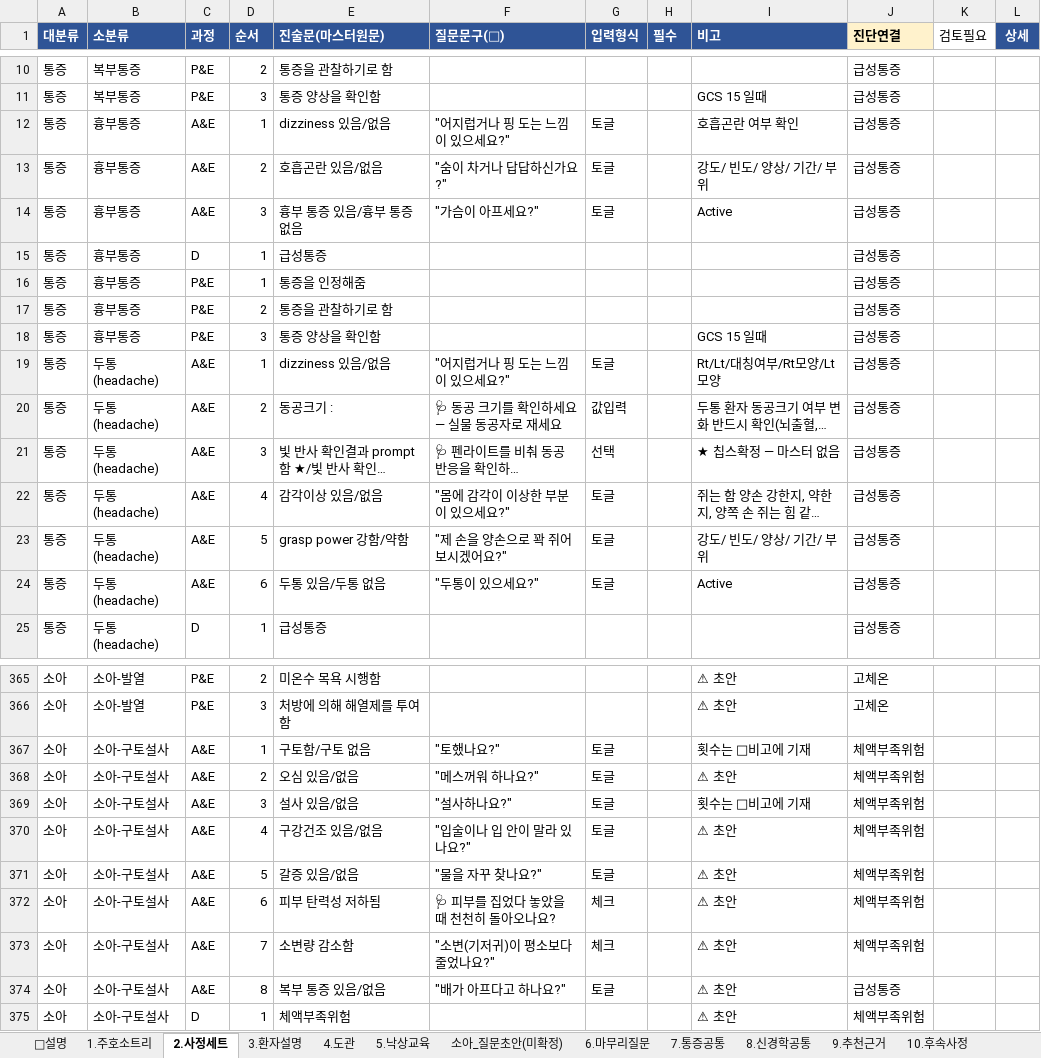
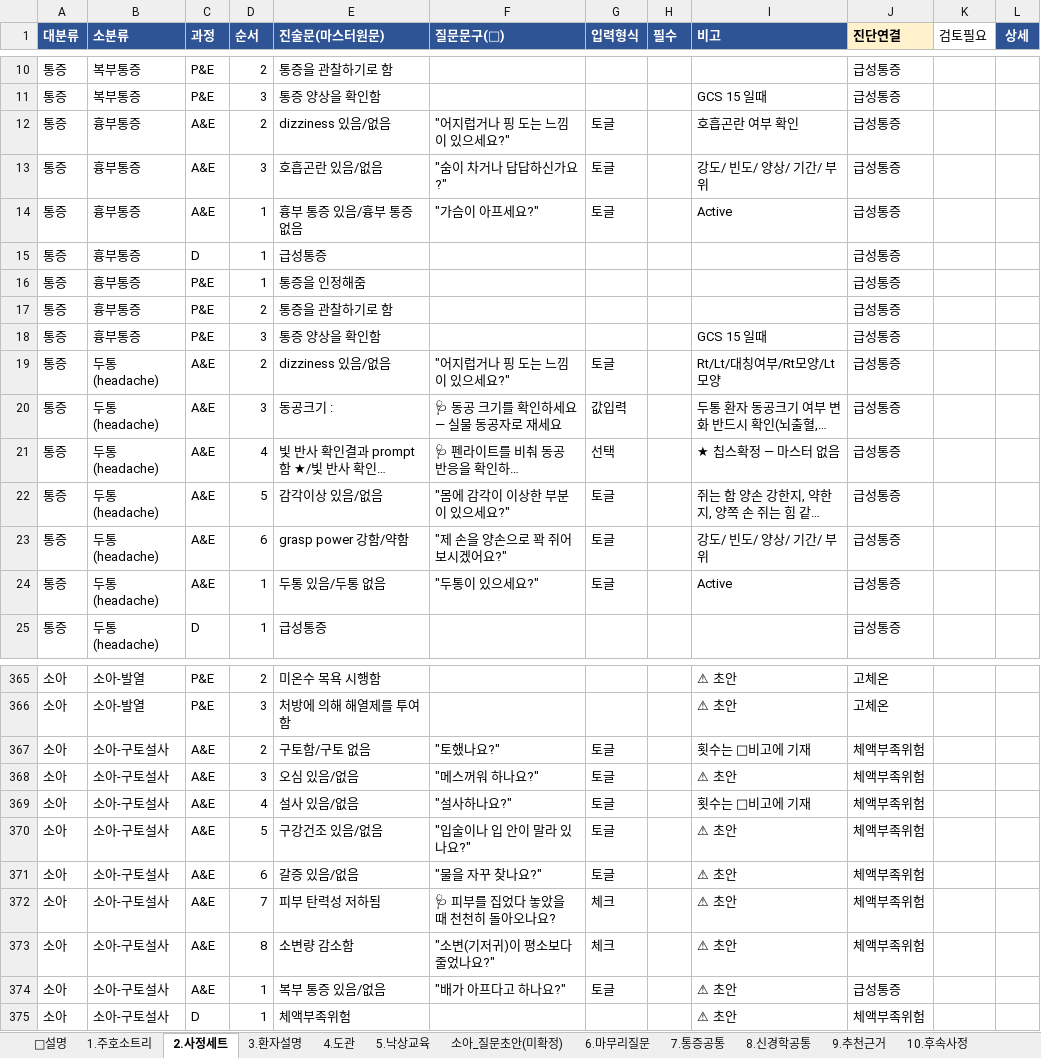
Before and after one commit to chipsjr0614/NFH_New, an Excel workbook: 3_서비스/NFH간호기록/data/간호기록_원본_260623.xlsx, sheet 2.사정세트, drawn as a sheet; only a part is shown, gaps mark what is left out; long unchanged cells end in …; values as stored, in another font and other column widths than the file's, no borders; the diff covers the shown part only; the diff names each change by its address in the sheet, - before the commit and + after, or states it on an @@ line.

```diff
--- a/3_서비스/NFH간호기록/data/간호기록_원본_260623.xlsx (sheet 2.사정세트)
+++ b/3_서비스/NFH간호기록/data/간호기록_원본_260623.xlsx (sheet 2.사정세트)
-D12 (순서): 1
+D12 (순서): 2
-D13 (순서): 2
+D13 (순서): 3
-D14 (순서): 3
+D14 (순서): 1
-D19 (순서): 1
+D19 (순서): 2
-D20 (순서): 2
+D20 (순서): 3
-D21 (순서): 3
+D21 (순서): 4
-D22 (순서): 4
+D22 (순서): 5
-D23 (순서): 5
+D23 (순서): 6
-D24 (순서): 6
+D24 (순서): 1
-D367 (순서): 1
+D367 (순서): 2
-D368 (순서): 2
+D368 (순서): 3
-D369 (순서): 3
+D369 (순서): 4
-D370 (순서): 4
+D370 (순서): 5
-D371 (순서): 5
+D371 (순서): 6
-D372 (순서): 6
+D372 (순서): 7
-D373 (순서): 7
+D373 (순서): 8
-D374 (순서): 8
+D374 (순서): 1
```
Also changed, not shown: 127 edited cells elsewhere in this sheet, sheet 7.통증공통, 6 other files.
